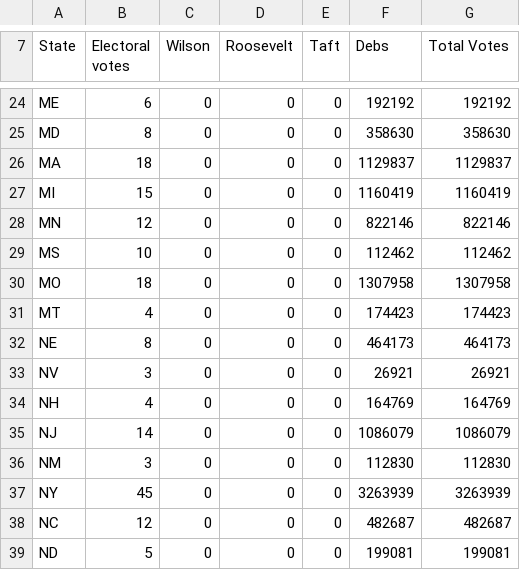
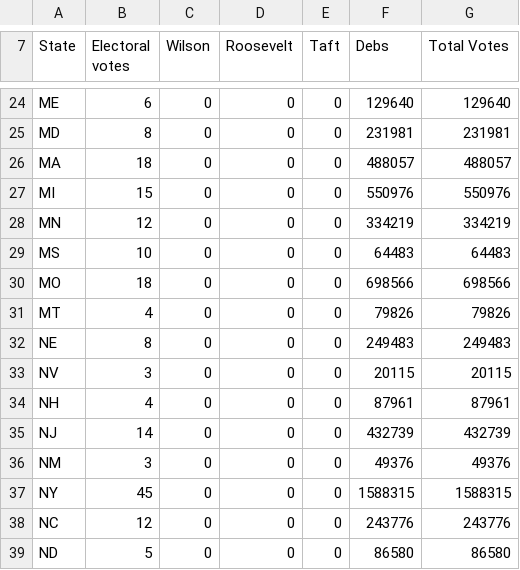
Before and after one commit to pvsr/CS349-Final-Project, a CSV file: data/Fantasy 1912/president.csv, drawn as a sheet; only a part is shown, gaps mark what is left out; the diff covers the shown part only; the diff names each change by its address in the sheet, - before the commit and + after, or states it on an @@ line.

```diff
--- a/data/Fantasy 1912/president.csv
+++ b/data/Fantasy 1912/president.csv
-F24 (Debs): 192192
+F24 (Debs): 129640
-G24 (Total Votes): 192192
+G24 (Total Votes): 129640
-F25 (Debs): 358630
+F25 (Debs): 231981
-G25 (Total Votes): 358630
+G25 (Total Votes): 231981
-F26 (Debs): 1129837
+F26 (Debs): 488057
-G26 (Total Votes): 1129837
+G26 (Total Votes): 488057
-F27 (Debs): 1160419
+F27 (Debs): 550976
-G27 (Total Votes): 1160419
+G27 (Total Votes): 550976
-F28 (Debs): 822146
+F28 (Debs): 334219
-G28 (Total Votes): 822146
+G28 (Total Votes): 334219
-F29 (Debs): 112462
+F29 (Debs): 64483
-G29 (Total Votes): 112462
+G29 (Total Votes): 64483
-F30 (Debs): 1307958
+F30 (Debs): 698566
-G30 (Total Votes): 1307958
+G30 (Total Votes): 698566
-F31 (Debs): 174423
+F31 (Debs): 79826
-G31 (Total Votes): 174423
+G31 (Total Votes): 79826
-F32 (Debs): 464173
+F32 (Debs): 249483
-G32 (Total Votes): 464173
+G32 (Total Votes): 249483
-F33 (Debs): 26921
+F33 (Debs): 20115
-G33 (Total Votes): 26921
+G33 (Total Votes): 20115
-F34 (Debs): 164769
+F34 (Debs): 87961
-G34 (Total Votes): 164769
+G34 (Total Votes): 87961
-F35 (Debs): 1086079
+F35 (Debs): 432739
-G35 (Total Votes): 1086079
+G35 (Total Votes): 432739
-F36 (Debs): 112830
+F36 (Debs): 49376
-G36 (Total Votes): 112830
+G36 (Total Votes): 49376
-F37 (Debs): 3263939
+F37 (Debs): 1588315
-G37 (Total Votes): 3263939
+G37 (Total Votes): 1588315
-F38 (Debs): 482687
+F38 (Debs): 243776
-G38 (Total Votes): 482687
+G38 (Total Votes): 243776
-F39 (Debs): 199081
+F39 (Debs): 86580
-G39 (Total Votes): 199081
+G39 (Total Votes): 86580
```
Also changed, not shown: 66 edited cells elsewhere in this file, data/1912/president.csv, 8 other files.
